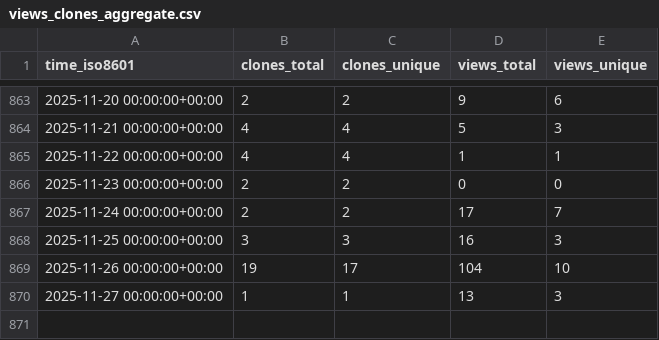
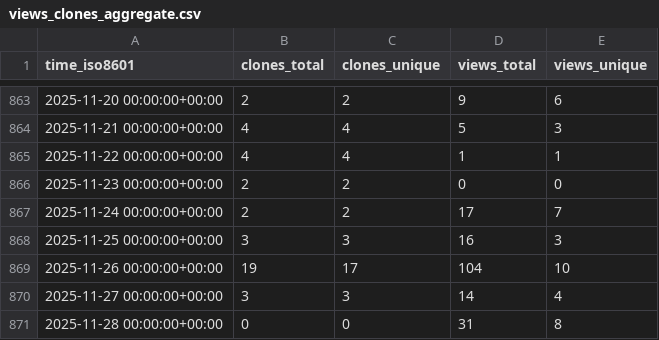
Before and after one commit to George-R-Heath/NanoLocz, a CSV file: George-R-Heath/NanoLocz/ghrs-data/views_clones_aggregate.csv, drawn as a sheet; only a part is shown, gaps mark what is left out.

```diff
--- a/George-R-Heath/NanoLocz/ghrs-data/views_clones_aggregate.csv
+++ b/George-R-Heath/NanoLocz/ghrs-data/views_clones_aggregate.csv
@@ -869,2 +869,3 @@ time_iso8601,clones_total,clones_unique,views_total,views_unique
 2025-11-26 00:00:00+00:00,19,17,104,10
-2025-11-27 00:00:00+00:00,1,1,13,3
+2025-11-27 00:00:00+00:00,3,3,14,4
+2025-11-28 00:00:00+00:00,0,0,31,8
```
Also changed, not shown: 1 other file.
